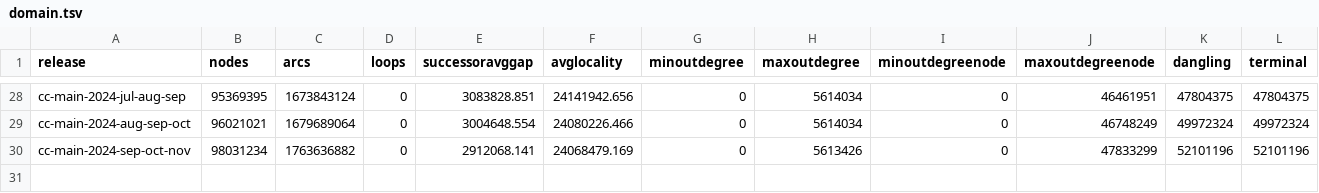
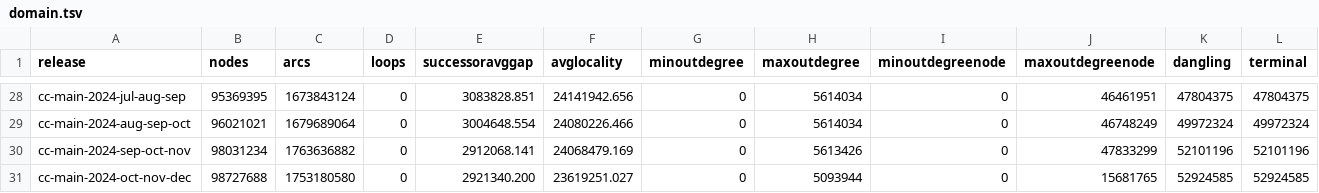
Before and after one commit to commoncrawl/cc-webgraph-statistics, a TSV file: docs/domain.tsv, drawn as a sheet; only a part is shown, gaps mark what is left out; rows hold the shown columns only; the diff names each change by its address in the sheet, - before the commit and + after, or states it on an @@ line.

```diff
--- a/docs/domain.tsv
+++ b/docs/domain.tsv
+row 31: cc-main-2024-oct-nov-dec | 98727688 | 1753180580 | 0 | 2921340.200 | 23619251.027 | 0 | 5093944 | 0 | 15681765 | 52924585 | 52924585
```
Also changed, not shown: docs/host.tsv, 20 other files.
